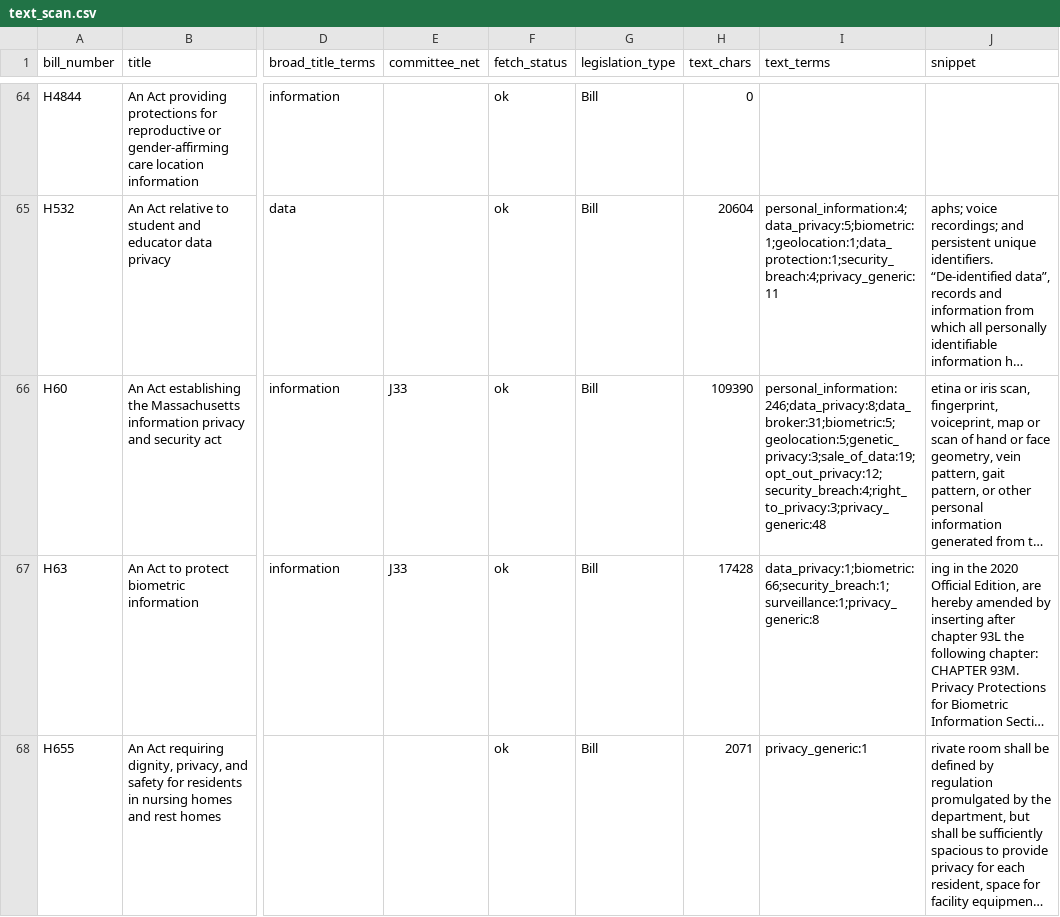
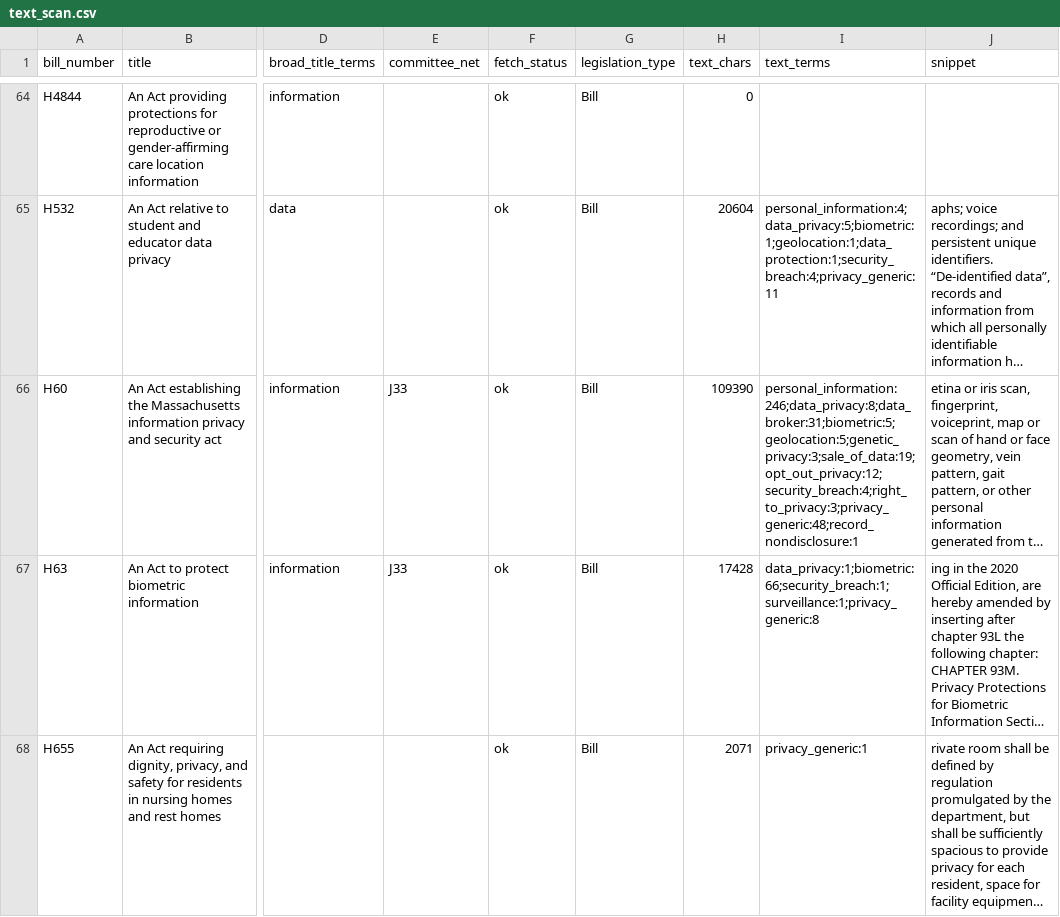
Before and after one commit to shntnu/ma-policy-ledger, a CSV file: pilots/privacy-193rd/data/text_scan.csv, drawn as a sheet; only a part is shown, gaps mark what is left out; long unchanged cells end in …; the diff covers the shown part only; the diff names each change by its address in the sheet, - before the commit and + after, or states it on an @@ line.

```diff
--- a/pilots/privacy-193rd/data/text_scan.csv
+++ b/pilots/privacy-193rd/data/text_scan.csv
-I66 (text_terms): personal_information:246;data_privacy:8;data_broker:31;biometric:5;geolocation:5;genetic_privacy:3;sale_of_data:19;opt_out_privacy:12;security_breach:4;right_to_privacy:3;privacy_generic:48
+I66 (text_terms): personal_information:246;data_privacy:8;data_broker:31;biometric:5;geolocation:5;genetic_privacy:3;sale_of_data:19;opt_out_privacy:12;security_breach:4;right_to_privacy:3;privacy_generic:48;record_nondisclosure:1
```
Also changed, not shown: 26 edited cells elsewhere in this file, pilots/privacy-193rd/data/census.csv, 1 other file.
